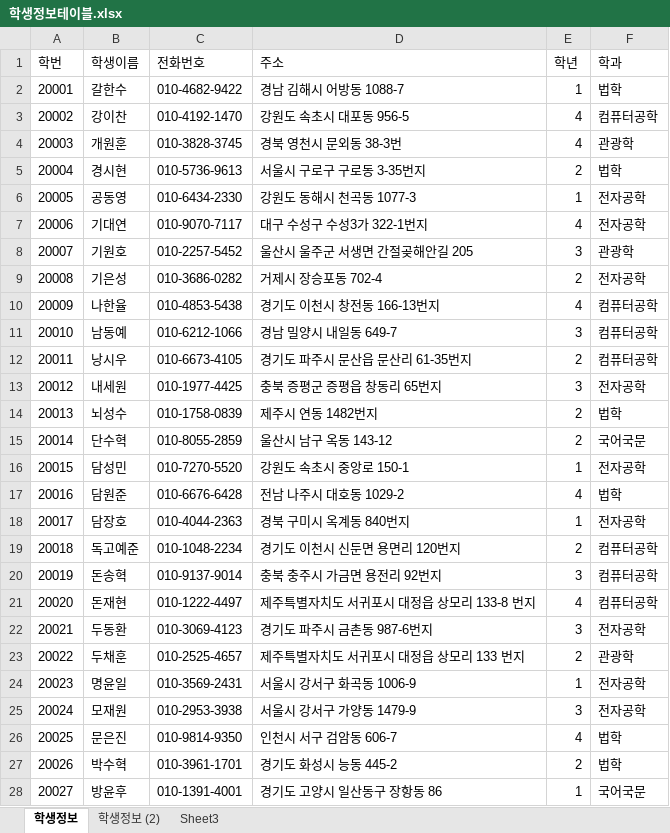
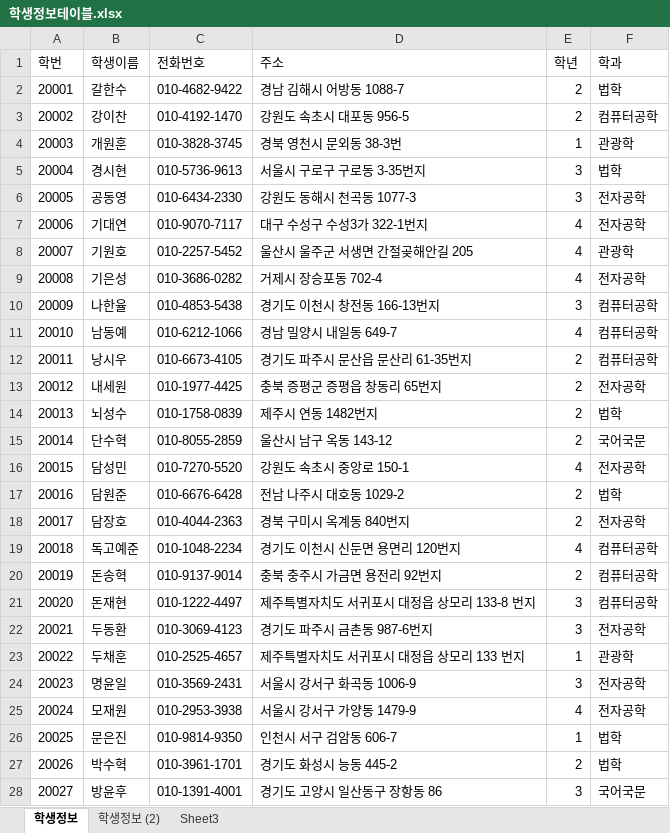
Before and after one commit to heonjunkim/Biz_506_2020_07_DBMS, an Excel workbook: 참고자료/학생정보테이블.xlsx, sheet 학생정보, drawn as a sheet; only a part is shown; values as stored, in another font and other column widths than the file's, no borders; the diff covers the shown part only; the diff names each change by its address in the sheet, - before the commit and + after, or states it on an @@ line.

```diff
--- a/참고자료/학생정보테이블.xlsx (sheet 학생정보)
+++ b/참고자료/학생정보테이블.xlsx (sheet 학생정보)
-E2 (학년): 1
+E2 (학년): 2
-E3 (학년): 4
+E3 (학년): 2
-E4 (학년): 4
+E4 (학년): 1
-E5 (학년): 2
+E5 (학년): 3
-E6 (학년): 1
+E6 (학년): 3
-E8 (학년): 3
+E8 (학년): 4
-E9 (학년): 2
+E9 (학년): 4
-E10 (학년): 4
+E10 (학년): 3
-E11 (학년): 3
+E11 (학년): 4
-E13 (학년): 3
+E13 (학년): 2
-E16 (학년): 1
+E16 (학년): 4
-E17 (학년): 4
+E17 (학년): 2
-E18 (학년): 1
+E18 (학년): 2
-E19 (학년): 2
+E19 (학년): 4
-E20 (학년): 3
+E20 (학년): 2
-E21 (학년): 4
+E21 (학년): 3
-E23 (학년): 2
+E23 (학년): 1
-E24 (학년): 1
+E24 (학년): 3
-E25 (학년): 3
+E25 (학년): 4
-E26 (학년): 4
+E26 (학년): 1
-E28 (학년): 1
+E28 (학년): 3
```
Also changed, not shown: 57 edited cells elsewhere in this sheet, sheet 학생정보 (2), 참고자료/00.테이블명세 양식.xlsx, 5 other files.
